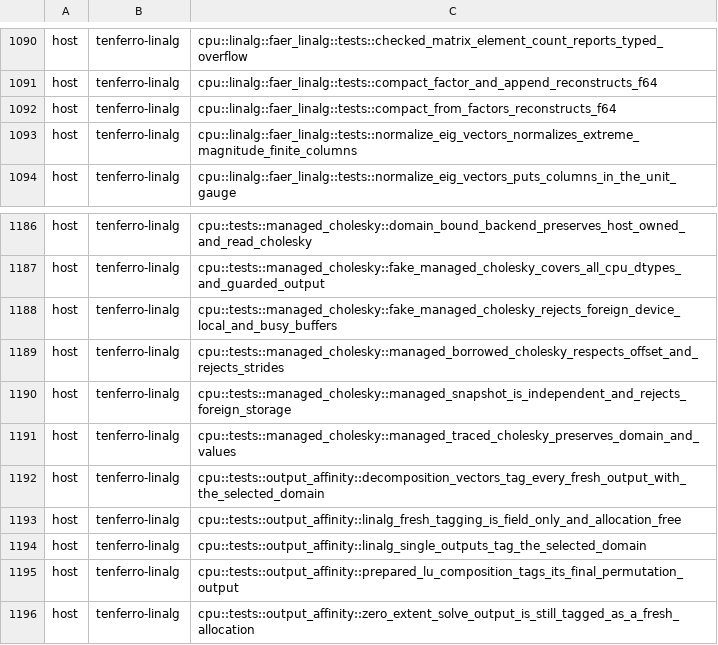
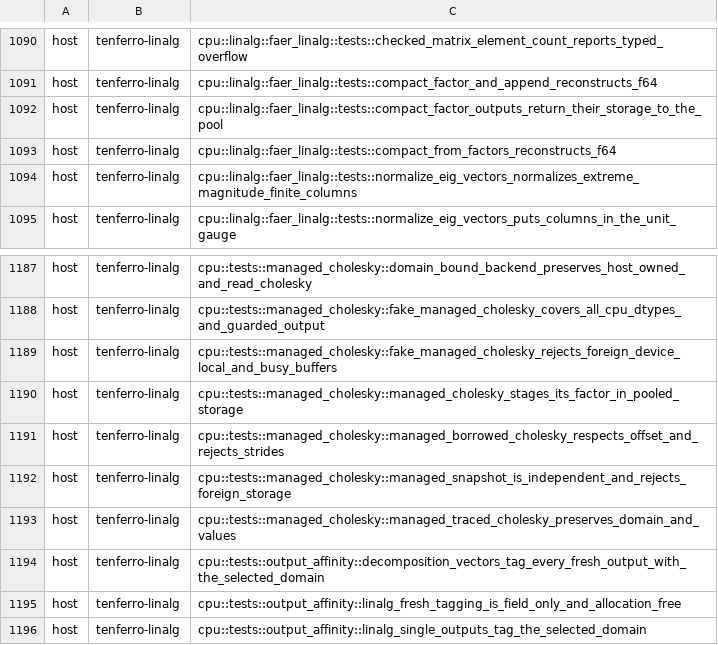
Before and after one commit to tensor4all/tenferro-rs, a TSV file: scripts/ci/cuda_test_partition.tsv, drawn as a sheet; only a part is shown, gaps mark what is left out; the shorter side is filled out with more unchanged rows.

Commit message:
fix(linalg): keep the pooled owner through the compact-QR and managed-Cholesky compositions
The host compositions exported their provider output through
`into_host_vec()`, which clears the pool recycler, and built the packed state
from a plain acquired vector. Repeated `householder_qr`/`householder_qr_append`/
`from_factors`/`q_columns`/`r` calls and every managed Cholesky therefore kept
allocating and freeing the same payload instead of returning it to the session
pool.

- `faer_linalg.rs`: `compact_factor_data` and the managed-Cholesky
  `cholesky_compact_data` return the pooled tensor; `compact_factor_2d`,
  `append_2d`, `from_factors_2d`, `raw_r_2d` and `q_columns_2d` build their
  packed/transformed/trailing/folded/R/Q/coefficient buffers with the recyclable
  pooled helpers instead of plain acquired vectors. `lease_into_vec` is gone.
- `backend.rs`/`packed_lu.rs`: the managed route borrows the factor's host slice
  for its staging copy (the `ManagedCholeskyScalar::factor` seam now returns the
  pooled tensor), and `householder_qr_r_entered` passes the pool to the faer R
  extraction.
- `lapack_linalg/cholesky.rs`: wraps its pooled staging vector into the tensor
  the shared seam now returns (the LAPACK route keeps its own non-recyclable
  staging; only the seam type changed).
- Tests: `compact_factor_outputs_return_their_storage_to_the_pool` and
  `managed_cholesky_stages_its_factor_in_pooled_storage` assert the pool stats
  across a drop (payload retained afterwards) and across a second warm call (no
  growth). `faer/householder_qr/tall` drops from three host allocations to one.
- The provider's `InsufficientWorkspace` test now asserts the typed source,
  including `op`, `needed` and `have`.
- `solve_prepared_batch` passes an empty workspace slice directly instead of
  constructing a zero-byte pooled region, and the `tlinalg.rs` module doc no
  longer claims the whole call is allocation-free (host bookkeeping and
  multi-lane rayon jobs still allocate).

```diff
--- a/scripts/ci/cuda_test_partition.tsv
+++ b/scripts/ci/cuda_test_partition.tsv
@@ -1091,2 +1091,3 @@ host	tenferro-linalg	cpu::linalg::faer_linalg::tests::checked_matrix_element_cou
 host	tenferro-linalg	cpu::linalg::faer_linalg::tests::compact_factor_and_append_reconstructs_f64
+host	tenferro-linalg	cpu::linalg::faer_linalg::tests::compact_factor_outputs_return_their_storage_to_the_pool
 host	tenferro-linalg	cpu::linalg::faer_linalg::tests::compact_from_factors_reconstructs_f64
@@ -1188,2 +1189,3 @@ host	tenferro-linalg	cpu::tests::managed_cholesky::fake_managed_cholesky_covers_
 host	tenferro-linalg	cpu::tests::managed_cholesky::fake_managed_cholesky_rejects_foreign_device_local_and_busy_buffers
+host	tenferro-linalg	cpu::tests::managed_cholesky::managed_cholesky_stages_its_factor_in_pooled_storage
 host	tenferro-linalg	cpu::tests::managed_cholesky::managed_borrowed_cholesky_respects_offset_and_rejects_strides
```
Also changed, not shown: 10 other files.
